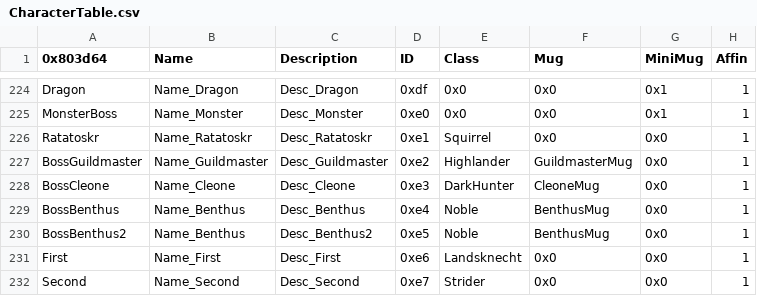
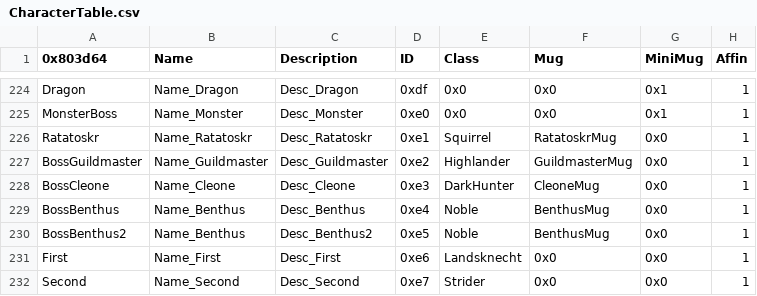
Before and after one commit to Retina1/fourthFiles, a CSV file: Tables/CharacterClass/CharacterTable.csv, drawn as a sheet; only a part is shown, gaps mark what is left out; the diff names each change by its address in the sheet, - before the commit and + after, or states it on an @@ line.

```diff
--- a/Tables/CharacterClass/CharacterTable.csv
+++ b/Tables/CharacterClass/CharacterTable.csv
-F226 (Mug): 0x0
+F226 (Mug): RatatoskrMug
```
Also changed, not shown: Tables/CharacterClass/ClassTable.csv, Tables/Items/ItemTable.csv, 45 other files.
